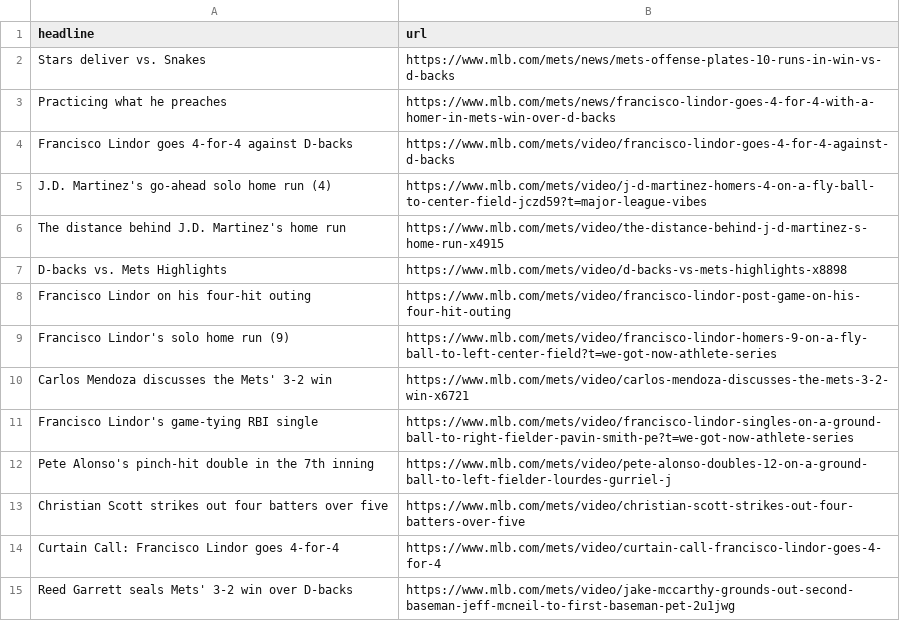
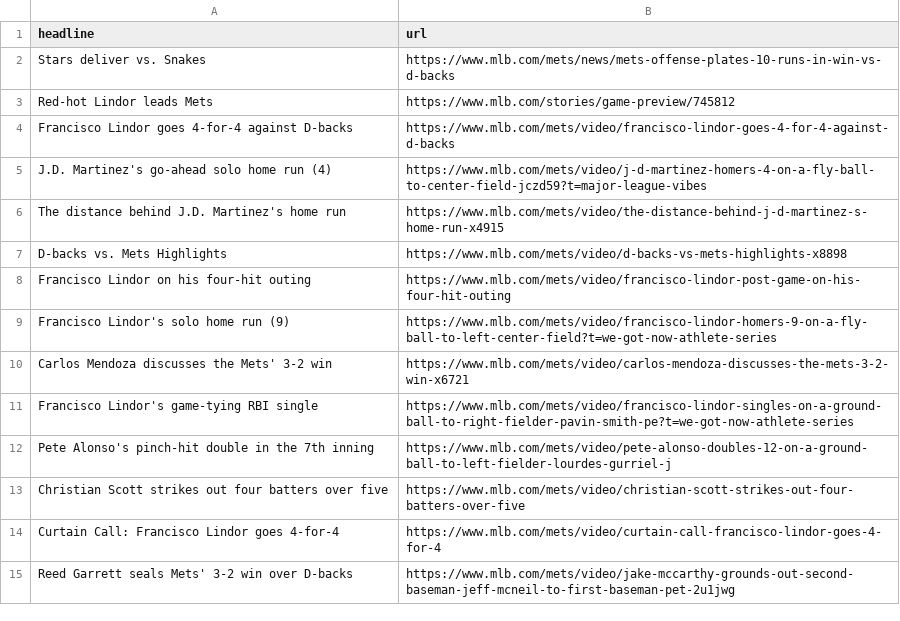
Before and after one commit to atd124/autoscraper-history-main, a CSV file: mets-headlines.csv, drawn as a sheet; removed rows and columns are numbered as before the commit, all else as after; the diff names each change by its address in the sheet, - before the commit and + after, or states it on an @@ line.

```diff
--- a/mets-headlines.csv
+++ b/mets-headlines.csv
-row 3: Practicing what he preaches | https://www.mlb.com/mets/news/francisco-lindor-goes-4-for-4-with-a-homer-in-mets-win-over-d-backs
+row 3: Red-hot Lindor leads Mets | https://www.mlb.com/stories/game-preview/745812
```
